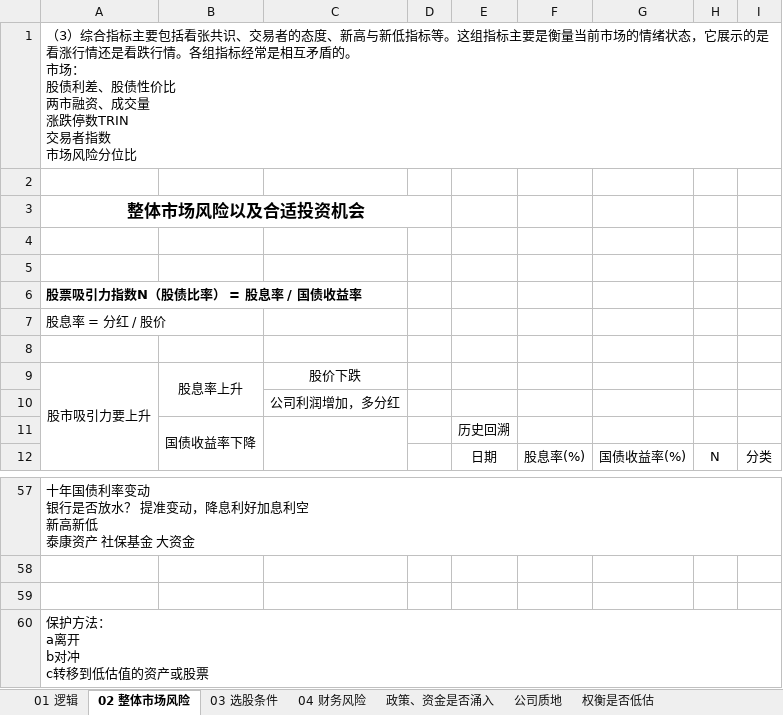
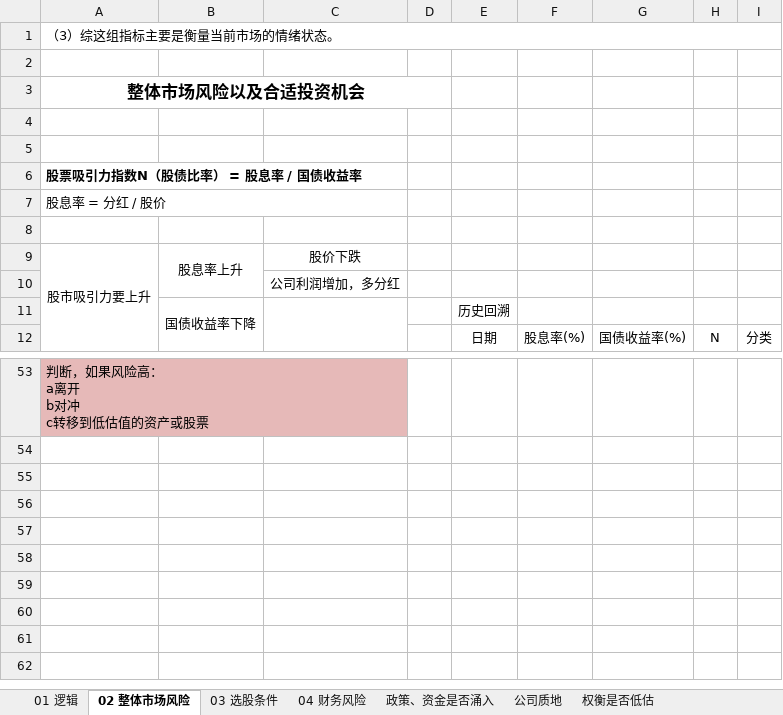
Before and after one commit to herojsme/Self-cultivation-of-programmers, an Excel workbook: 18 个人理财知识/04 self_long价投.xlsx, sheet 02 整体市场风险, drawn as a sheet; only a part is shown, gaps mark what is left out; values as stored, in another font and other column widths than the file's, no borders; removed rows and columns are numbered as before the commit, all else as after; ↵ is a line break in a cell; the diff covers the shown part only; the diff names each change by its address in the sheet, - before the commit and + after, or states it on an @@ line.

```diff
--- a/18 个人理财知识/04 self_long价投.xlsx (sheet 02 整体市场风险)
+++ b/18 个人理财知识/04 self_long价投.xlsx (sheet 02 整体市场风险)
-A1: （3）综合指标主要包括看张共识、交易者的态度、新高与新低指标等。这组指标主要是衡量当前市场的情绪状态，它展示的是看涨行情还是看跌行情。各组指标经常是相互矛盾的。 ↵ 市场： ↵ 股债利差、股债性价比 ↵ 两市融资、成交量 ↵ 涨跌停数TRIN ↵ 交易者指数 ↵ 市场风险分位比
+A1: （3）综这组指标主要是衡量当前市场的情绪状态。
+A6:C6 merged
+A7:C7 merged
-A53: 十年国债利率变动 ↵ 银行是否放水？ 提准变动，降息利好加息利空 ↵ 新高新低 ↵ 泰康资产 社保基金 大资金
+A53: 判断，如果风险高： ↵ a离开 ↵ b对冲 ↵ c转移到低估值的资产或股票
-A53:C53 fill: none
+A53:C53 fill: #E6B9B8
-A57:I57 merged
+A53:C53 merged
-row 58: (empty)
-row 59: (empty)
-row 60: 保护方法： ↵ a离开 ↵ b对冲 ↵ c转移到低估值的资产或股票
```
Also changed, not shown: 6 added rows, 10 removed rows, 1 edited cell, cell formats and merged cells elsewhere in this sheet, 18 个人理财知识/01 self_finally.xlsx.
